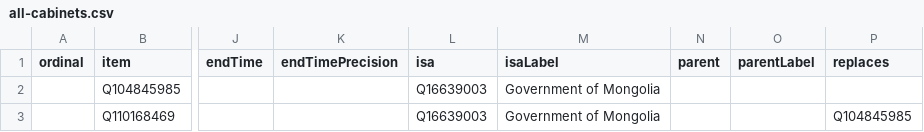
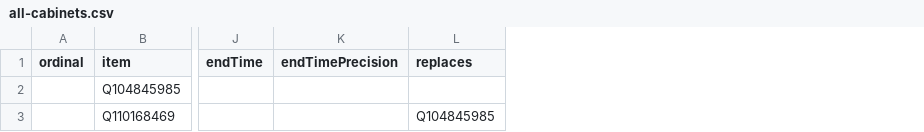
Before and after one commit to every-politician-scrapers/mongolia-ministers, a CSV file: wikidata/results/all-cabinets.csv, drawn as a sheet; only a part is shown, gaps mark what is left out; the diff names each change by its address in the sheet, - before the commit and + after, or states it on an @@ line.

Commit message:
Run SPARQL queries

```diff
--- a/wikidata/results/all-cabinets.csv
+++ b/wikidata/results/all-cabinets.csv
-column L (isa), rows 2-3: Q16639003 | Q16639003
-column M (isaLabel), rows 2-3: Government of Mongolia | Government of Mongolia
-column N (parent), empty
-column O (parentLabel), empty
```
